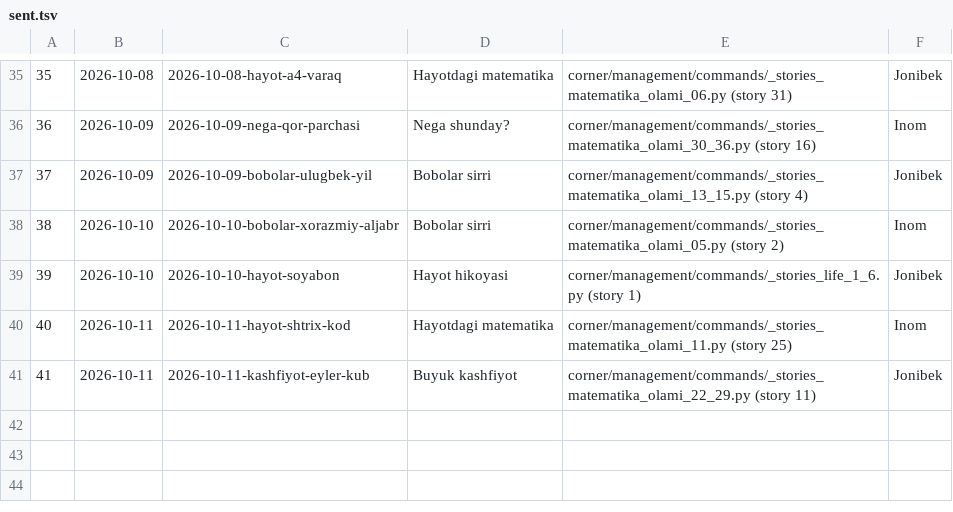
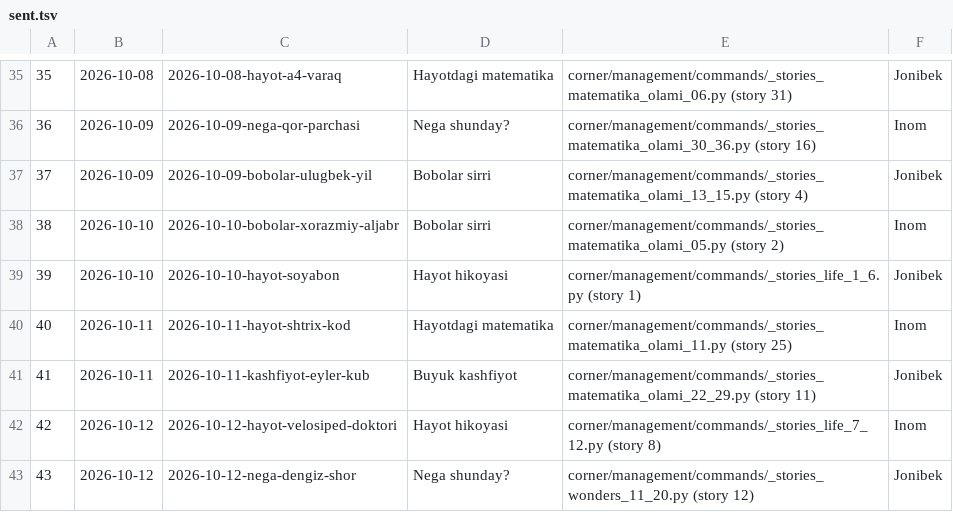
Before and after one commit to usmanjohn/primepoint, a TSV file: flowstudio/sent.tsv, drawn as a sheet; only a part is shown, gaps mark what is left out; the diff names each change by its address in the sheet, - before the commit and + after, or states it on an @@ line.

```diff
--- a/flowstudio/sent.tsv
+++ b/flowstudio/sent.tsv
+row 42: 42 | 2026-10-12 | 2026-10-12-hayot-velosiped-doktori | Hayot hikoyasi | corner/management/commands/_stories_life_7_12.py (story 8) | Inom
+row 43: 43 | 2026-10-12 | 2026-10-12-nega-dengiz-shor | Nega shunday? | corner/management/commands/_stories_wonders_11_20.py (story 12) | Jonibek
```
Also changed, not shown: 2 other files.
